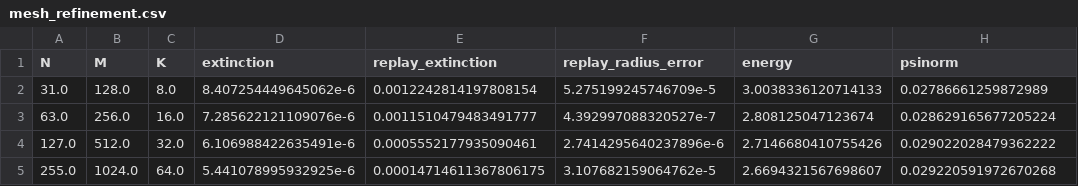
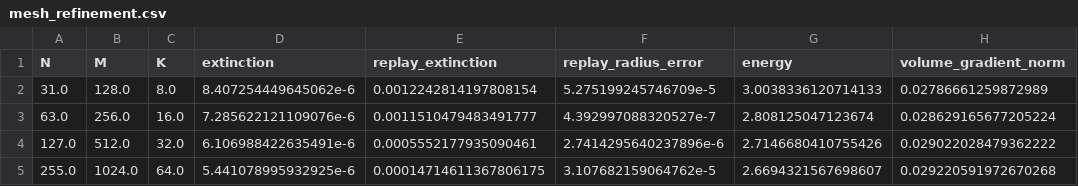
Before and after one commit to danielfdzm/stefan-domain-control, a CSV file: tables/mesh_refinement.csv, drawn as a sheet.

Commit message:
Correct adjoint diagnostics and publish reproducibility scripts
Publish experiment, plotting, table, animation and verification scripts. Correct the continuum adjoint normalization, add absolute terminal accuracy tables, and document the physical control metric. Regenerate figures and tables and verify all 50 numerical tests and archived diagnostics.

```diff
--- a/tables/mesh_refinement.csv
+++ b/tables/mesh_refinement.csv
@@ -1,2 +1,2 @@
-N,M,K,extinction,replay_extinction,replay_radius_error,energy,psinorm
+N,M,K,extinction,replay_extinction,replay_radius_error,energy,volume_gradient_norm
 31.0,128.0,8.0,8.407254449645062e-6,0.0012242814197808154,5.275199245746709e-5,3.0038336120714133,0.02786661259872989
```
Also changed, not shown: 29 other files.
